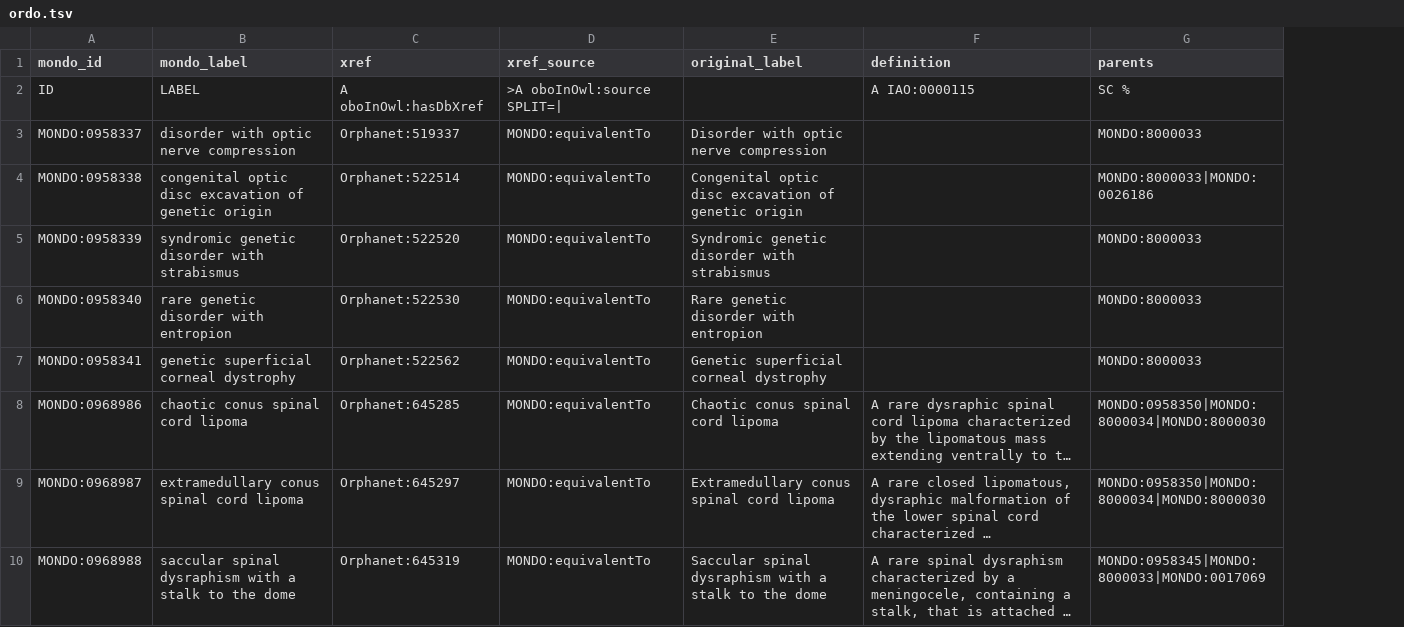
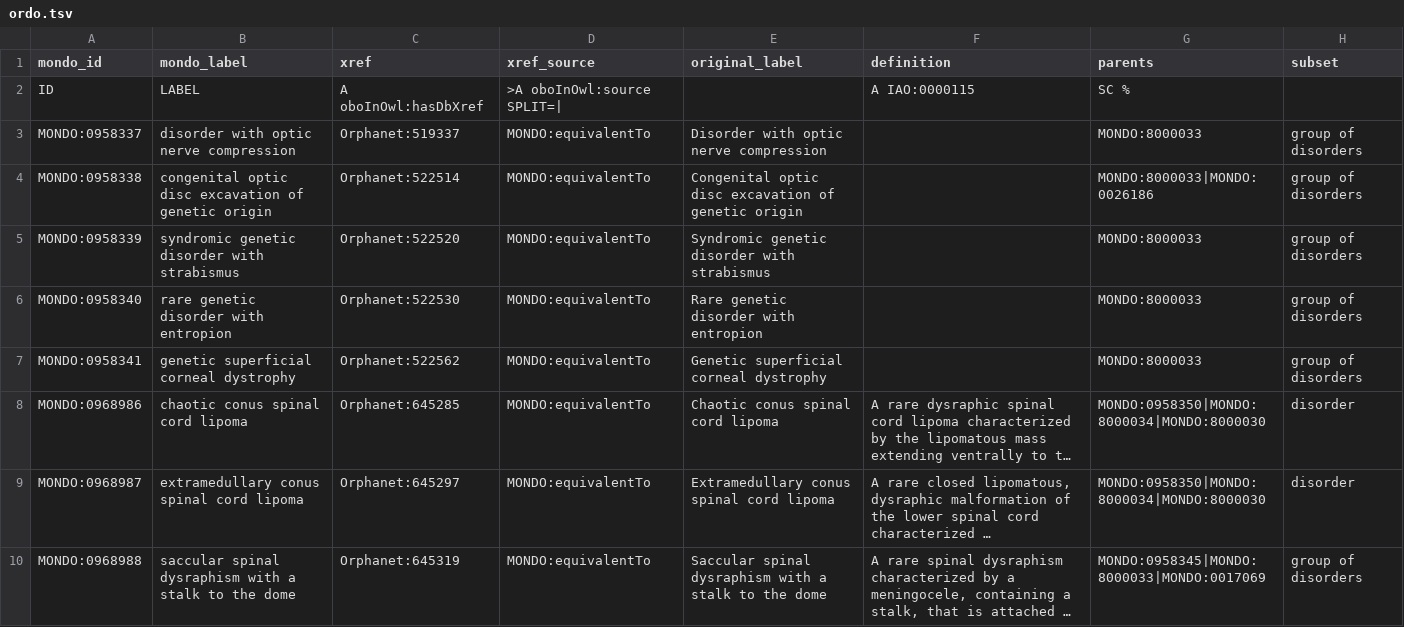
Before and after one commit to monarch-initiative/mondo-ingest, a TSV file: src/ontology/slurp/ordo.tsv, drawn as a sheet; only a part is shown; long unchanged cells end in …; the diff names each change by its address in the sheet, - before the commit and + after, or states it on an @@ line.

Commit message:
slurp/ordo.tsv: subsets - Add: column 'subset' to the TSV, along w/ the code to do that.

```diff
--- a/src/ontology/slurp/ordo.tsv
+++ b/src/ontology/slurp/ordo.tsv
+column H (subset), rows 3-10: group of disorders | group of disorders | group of disorders | group of disorders | group of disorders | disorder | disorder | group of disorders
```
Also changed, not shown: 3 other files.
